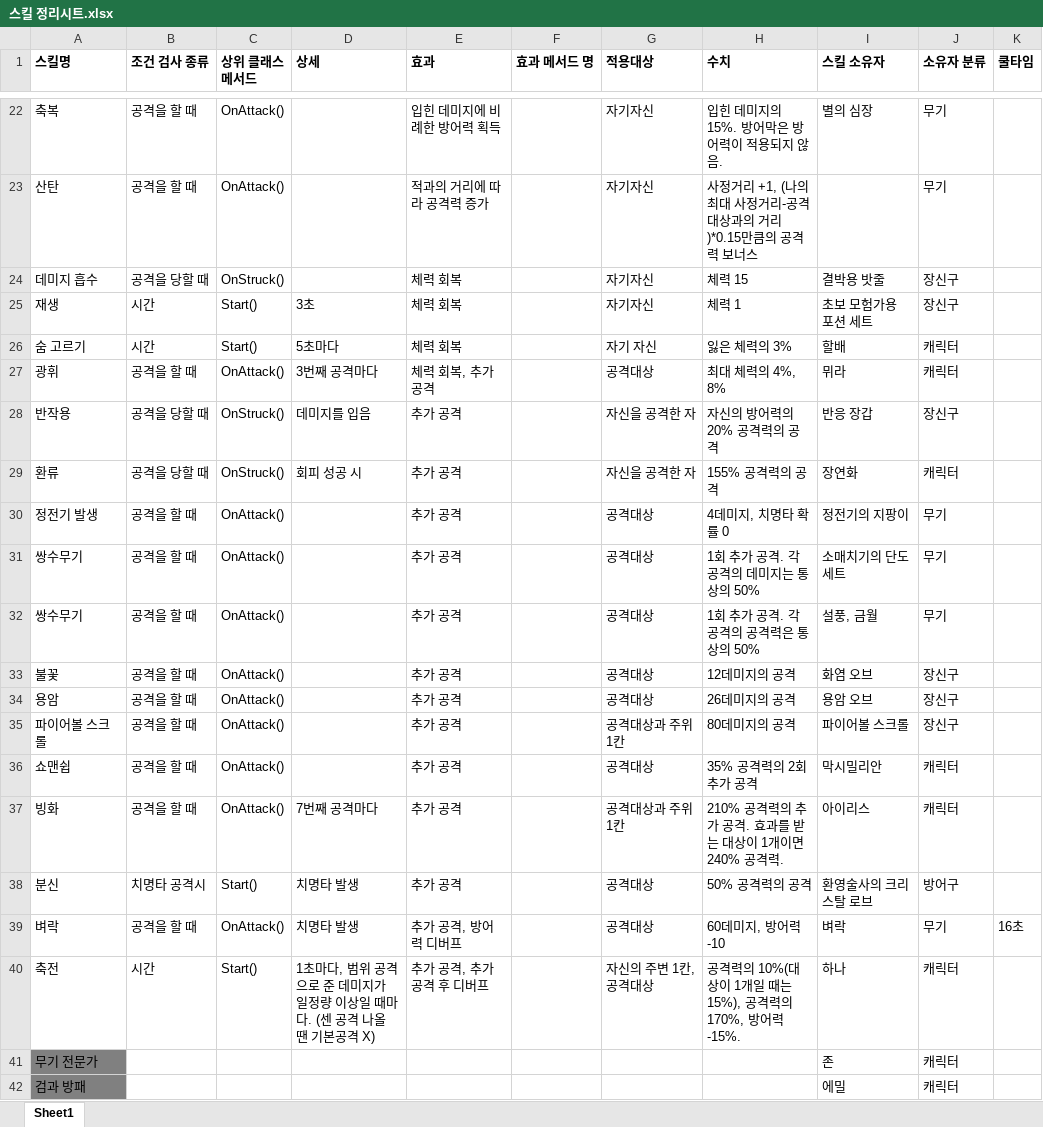
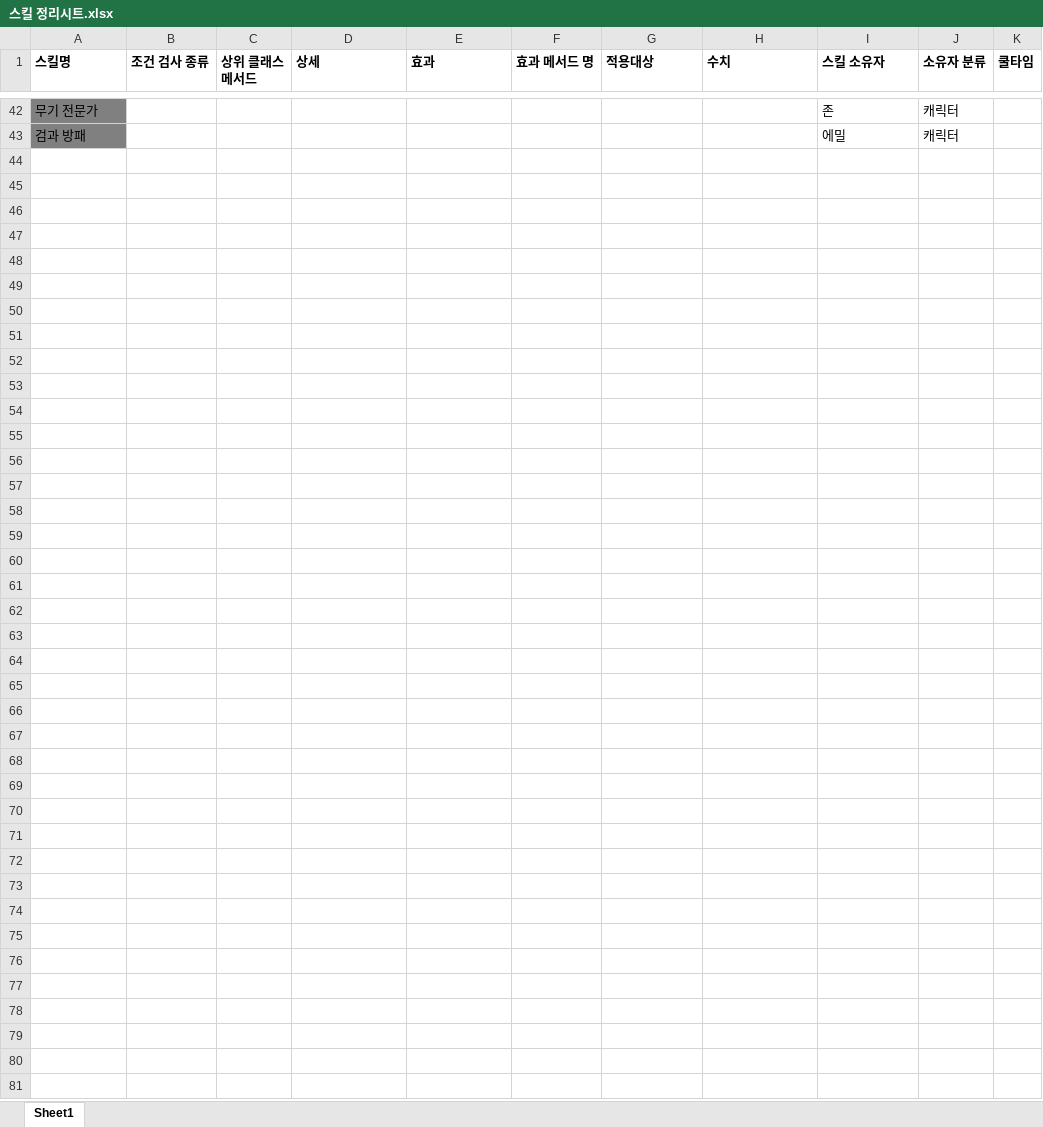
Before and after one commit to kimmisoo/DungeonTycoon, an Excel workbook: Documents/스킬 정리시트.xlsx, sheet Sheet1, drawn as a sheet; only a part is shown, gaps mark what is left out; values as stored, in another font and other column widths than the file's, no borders; removed rows and columns are numbered as before the commit, all else as after; the diff covers the shown part only; the diff names each change by its address in the sheet, - before the commit and + after, or states it on an @@ line.

```diff
--- a/Documents/스킬 정리시트.xlsx (sheet Sheet1)
+++ b/Documents/스킬 정리시트.xlsx (sheet Sheet1)
-row 22: 축복 | 공격을 할 때 | OnAttack() |  | 입힌 데미지에 비례한 방어력 획득 |  | 자기자신 | 입힌 데미지의 15%. 방어막은 방어력이 적용되지 않음. | 별의 심장 | 무기
-row 23: 산탄 | 공격을 할 때 | OnAttack() |  | 적과의 거리에 따라 공격력 증가 |  | 자기자신 | 사정거리 +1, (나의 최대 사정거리-공격대상과의 거리)*0.15만큼의 공격력 보너스 |  | 무기
-row 24: 데미지 흡수 | 공격을 당할 때 | OnStruck() |  | 체력 회복 |  | 자기자신 | 체력 15 | 결박용 밧줄 | 장신구
-row 25: 재생 | 시간 | Start() | 3초 | 체력 회복 |  | 자기자신 | 체력 1 | 초보 모험가용 포션 세트 | 장신구
-row 26: 숨 고르기 | 시간 | Start() | 5초마다 | 체력 회복 |  | 자기 자신 | 잃은 체력의 3% | 할배 | 캐릭터
-row 27: 광휘 | 공격을 할 때 | OnAttack() | 3번째 공격마다 | 체력 회복, 추가 공격 |  | 공격대상 | 최대 체력의 4%, 8% | 뮈라 | 캐릭터
-row 28: 반작용 | 공격을 당할 때 | OnStruck() | 데미지를 입음 | 추가 공격 |  | 자신을 공격한 자 | 자신의 방어력의 20% 공격력의 공격 | 반응 장갑 | 장신구
-row 29: 환류 | 공격을 당할 때 | OnStruck() | 회피 성공 시 | 추가 공격 |  | 자신을 공격한 자 | 155% 공격력의 공격 | 장연화 | 캐릭터
-row 30: 정전기 발생 | 공격을 할 때 | OnAttack() |  | 추가 공격 |  | 공격대상 | 4데미지, 치명타 확률 0 | 정전기의 지팡이 | 무기
-row 31: 쌍수무기 | 공격을 할 때 | OnAttack() |  | 추가 공격 |  | 공격대상 | 1회 추가 공격. 각 공격의 데미지는 통상의 50% | 소매치기의 단도세트 | 무기
-row 32: 쌍수무기 | 공격을 할 때 | OnAttack() |  | 추가 공격 |  | 공격대상 | 1회 추가 공격. 각 공격의 공격력은 통상의 50% | 설풍, 금월 | 무기
-row 33: 불꽃 | 공격을 할 때 | OnAttack() |  | 추가 공격 |  | 공격대상 | 12데미지의 공격 | 화염 오브 | 장신구
-row 34: 용암 | 공격을 할 때 | OnAttack() |  | 추가 공격 |  | 공격대상 | 26데미지의 공격 | 용암 오브 | 장신구
-row 35: 파이어볼 스크롤 | 공격을 할 때 | OnAttack() |  | 추가 공격 |  | 공격대상과 주위 1칸 | 80데미지의 공격 | 파이어볼 스크롤 | 장신구
-row 36: 쇼맨쉽 | 공격을 할 때 | OnAttack() |  | 추가 공격 |  | 공격대상 | 35% 공격력의 2회 추가 공격 | 막시밀리안 | 캐릭터
-row 37: 빙화 | 공격을 할 때 | OnAttack() | 7번째 공격마다 | 추가 공격 |  | 공격대상과 주위 1칸 | 210% 공격력의 추가 공격. 효과를 받는 대상이 1개이면 240% 공격력. | 아이리스 | 캐릭터
-row 38: 분신 | 치명타 공격시 | Start() | 치명타 발생 | 추가 공격 |  | 공격대상 | 50% 공격력의 공격 | 환영술사의 크리스탈 로브 | 방어구
-row 39: 벼락 | 공격을 할 때 | OnAttack() | 치명타 발생 | 추가 공격, 방어력 디버프 |  | 공격대상 | 60데미지, 방어력 -10 | 벼락 | 무기 | 16초
-row 40: 축전 | 시간 | Start() | 1초마다, 범위 공격으로 준 데미지가 일정량 이상일 때마다. (센 공격 나올 땐 기본공격 X) | 추가 공격, 추가 공격 후 디버프 |  | 자신의 주변 1칸, 공격대상 | 공격력의 10%(대상이 1개일 때는 15%), 공격력의 170%, 방어력 -15%. | 하나 | 캐릭터
```
Also changed, not shown: 39 added rows, 19 removed rows and cell formats elsewhere in this sheet, 25 other files.
